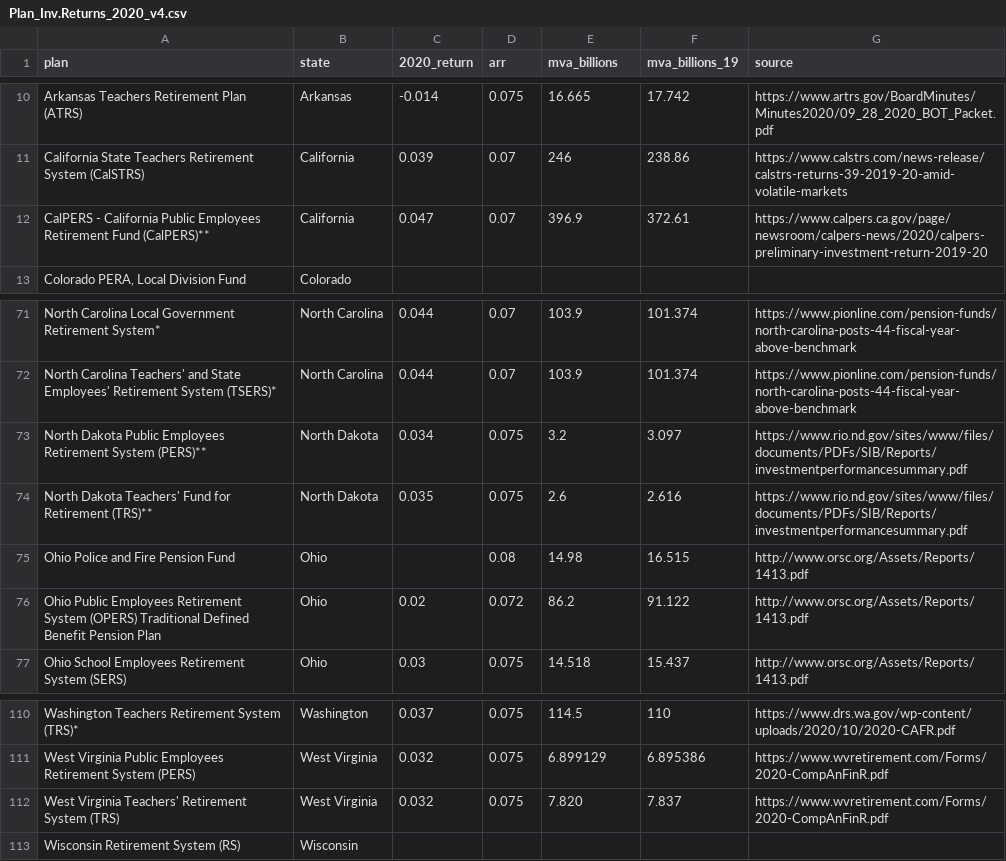
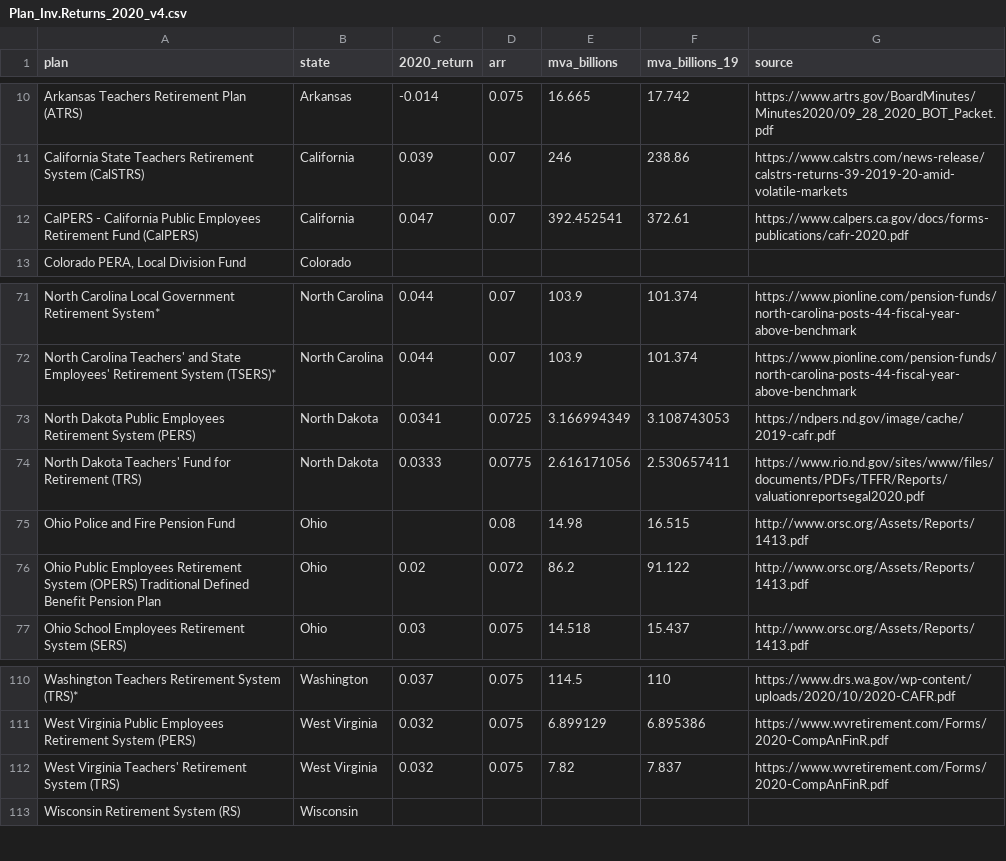
Before and after one commit to ReasonFoundation/databaseR, a CSV file: apps/Plan_Inv.Returns_2020_v4.csv, drawn as a sheet; only a part is shown, gaps mark what is left out.

Commit message:
Add files via upload

```diff
--- a/apps/Plan_Inv.Returns_2020_v4.csv
+++ b/apps/Plan_Inv.Returns_2020_v4.csv
@@ -11,3 +11,3 @@ Arkansas Teachers Retirement Plan (ATRS),Arkansas,-0.014,0.075,16.665,17.742,htt
 California State Teachers Retirement System (CalSTRS),California,0.039,0.07,246,238.86,https://www.calstrs.com/news-release/calstrs-returns-39-2019-20-amid-volatile-markets
-CalPERS - California Public Employees Retirement Fund (CalPERS)**,California,0.047,0.07,396.9,372.61,https://www.calpers.ca.gov/page/newsroom/calpers-news/2020/calpers-preliminary-investment-return-2019-20
+CalPERS - California Public Employees Retirement Fund (CalPERS),California,0.047,0.07,392.452541,372.61,https://www.calpers.ca.gov/docs/forms-publications/cafr-2020.pdf
 "Colorado PERA, Local Division Fund",Colorado,,,,,
@@ -72,4 +72,4 @@ North Carolina Local Government Retirement System*,North Carolina,0.044,0.07,103
 North Carolina Teachers' and State Employees' Retirement System (TSERS)*,North Carolina,0.044,0.07,103.9,101.374,https://www.pionline.com/pension-funds/north-carolina-posts-44-fiscal-year-above-benchmark
-North Dakota Public Employees Retirement System (PERS)**,North Dakota,0.034,0.075,3.2,3.097,https://www.rio.nd.gov/sites/www/files/documents/PDFs/SIB/Reports/investmentperformancesummary.pdf
-North Dakota Teachers' Fund for Retirement (TRS)**,North Dakota,0.035,0.075,2.6,2.616,https://www.rio.nd.gov/sites/www/files/documents/PDFs/SIB/Reports/investmentperformancesummary.pdf
+North Dakota Public Employees Retirement System (PERS),North Dakota,0.0341,0.0725,3.166994349,3.108743053,https://ndpers.nd.gov/image/cache/2019-cafr.pdf
+North Dakota Teachers' Fund for Retirement (TRS),North Dakota,0.0333,0.0775,2.616171056,2.530657411,https://www.rio.nd.gov/sites/www/files/documents/PDFs/TFFR/Reports/valuationreportsegal2020.pdf
 Ohio Police and Fire Pension Fund,Ohio,,0.08,14.98,16.515,http://www.orsc.org/Assets/Reports/1413.pdf
@@ -111,3 +111,3 @@ Washington Teachers Retirement System (TRS)*,Washington,0.037,0.075,114.5,110,ht
 West Virginia Public Employees Retirement System (PERS),West Virginia,0.032,0.075,6.899129,6.895386,https://www.wvretirement.com/Forms/2020-CompAnFinR.pdf
-West Virginia Teachers' Retirement System (TRS),West Virginia,0.032,0.075,7.820,7.837,https://www.wvretirement.com/Forms/2020-CompAnFinR.pdf
+West Virginia Teachers' Retirement System (TRS),West Virginia,0.032,0.075,7.82,7.837,https://www.wvretirement.com/Forms/2020-CompAnFinR.pdf
 Wisconsin Retirement System (RS),Wisconsin,,,,,
```
